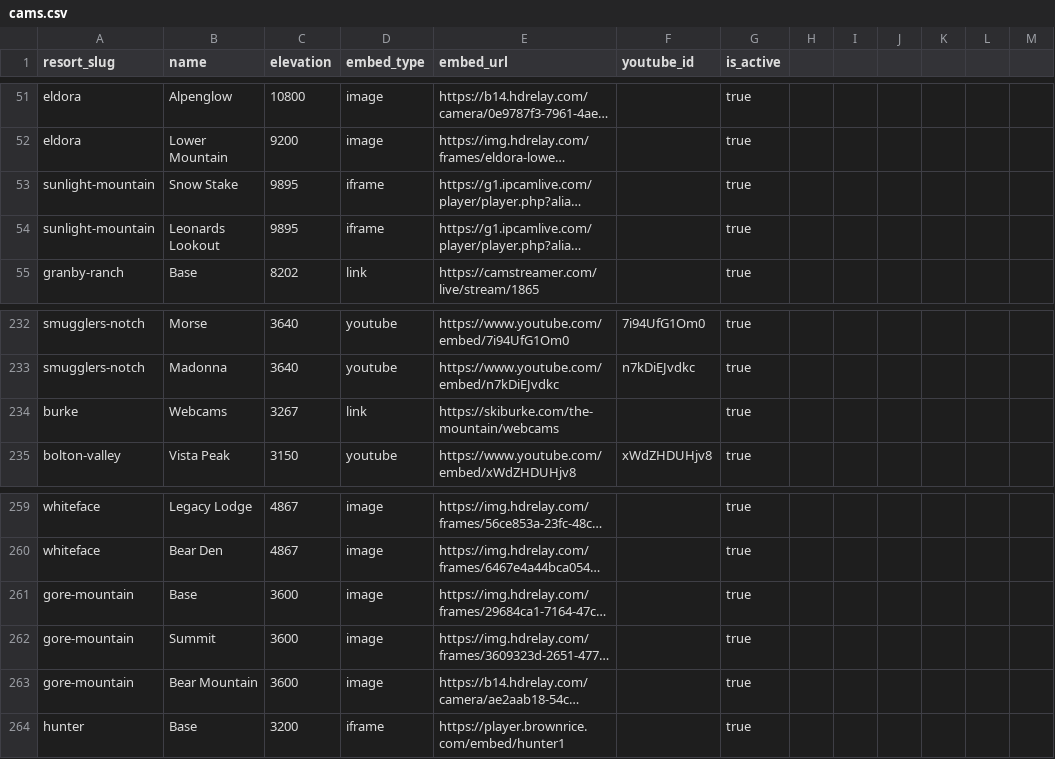
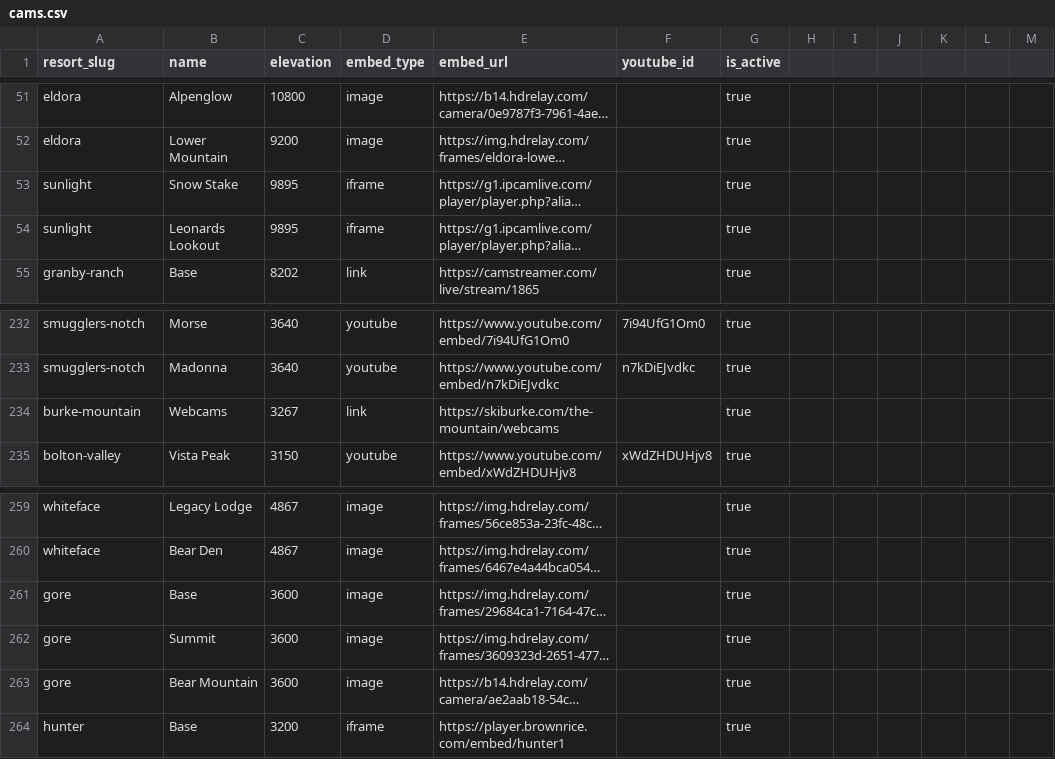
Before and after one commit to jaredschueler07/peakcam, a CSV file: data/cams.csv, drawn as a sheet; only a part is shown, gaps mark what is left out; long unchanged cells end in …; the diff names each change by its address in the sheet, - before the commit and + after, or states it on an @@ line.

```diff
--- a/data/cams.csv
+++ b/data/cams.csv
-A53:A54 (resort_slug): sunlight-mountain
+A53:A54 (resort_slug): sunlight
-A234 (resort_slug): burke
+A234 (resort_slug): burke-mountain
-A261:A263 (resort_slug): gore-mountain
+A261:A263 (resort_slug): gore
```
Also changed, not shown: 3 other files.
